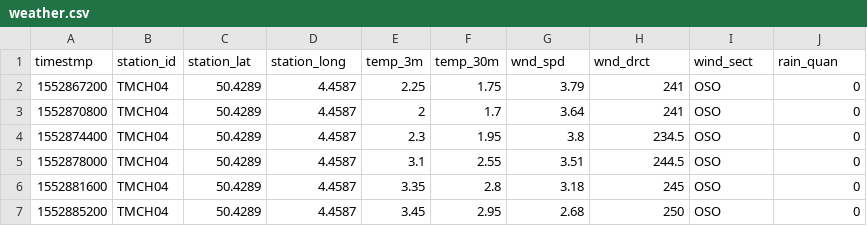
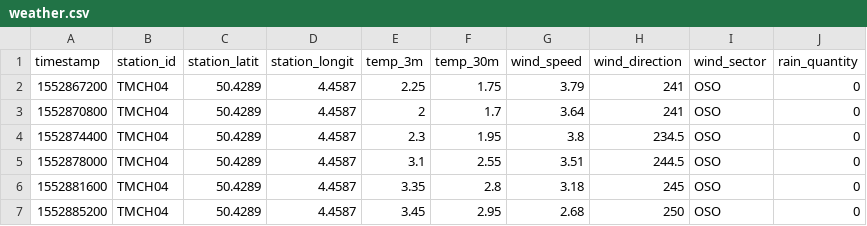
Before and after one commit to froland/lora-variability, a CSV file: dummy-csvfiles/weather.csv, drawn as a sheet; only a part is shown.

Commit message:
Gave full name to the columns

```diff
--- a/dummy-csvfiles/weather.csv
+++ b/dummy-csvfiles/weather.csv
@@ -1,2 +1,2 @@
-timestmp;station_id;station_lat;station_long;temp_3m;temp_30m;wnd_spd;wnd_drct;wind_sect;rain_quan
+timestamp;station_id;station_latit;station_longit;temp_3m;temp_30m;wind_speed;wind_direction;wind_sector;rain_quantity
 1552867200;TMCH04;50.4289;4.4587;2.25;1.75;3.79;241;OSO;0
```
